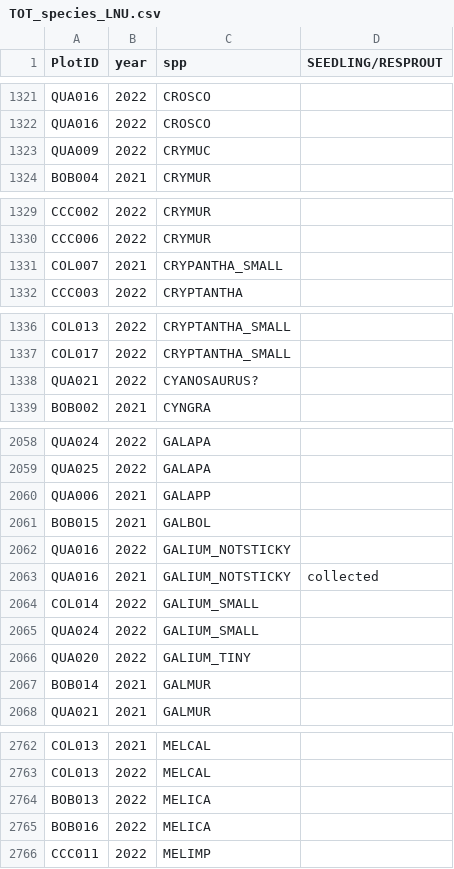
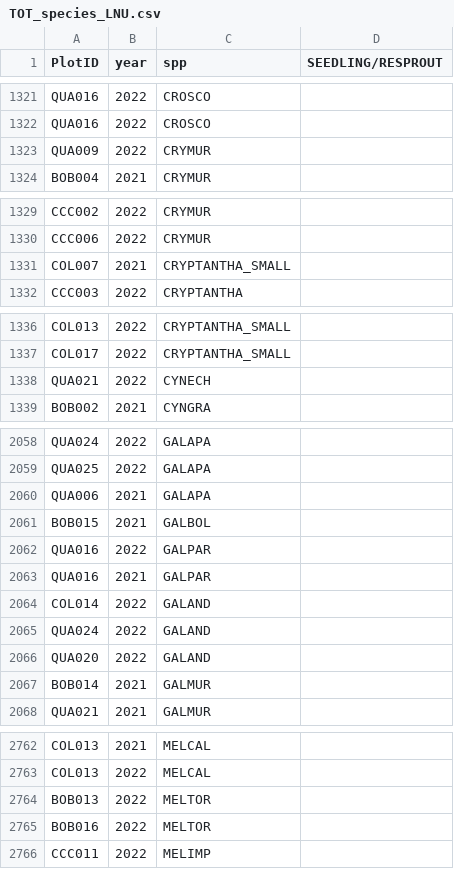
Before and after one commit to agrupenhoff/LNU_chaparral, a CSV file: data/raw/TOT_species_LNU.csv, drawn as a sheet; only a part is shown, gaps mark what is left out; the diff covers the shown part only.

```diff
--- a/data/raw/TOT_species_LNU.csv
+++ b/data/raw/TOT_species_LNU.csv
@@ -1322,3 +1322,3 @@ QUA016,2022,CROSCO,
 QUA016,2022,CROSCO,
-QUA009,2022,CRYMUC,
+QUA009,2022,CRYMUR,
 BOB004,2021,CRYMUR,
@@ -1330,3 +1330,3 @@ CCC002,2022,CRYMUR,
 CCC006,2022,CRYMUR,
-COL007,2021,CRYPANTHA_SMALL,
+COL007,2021,CRYPTANTHA_SMALL,
 CCC003,2022,CRYPTANTHA,
@@ -1337,3 +1337,3 @@ COL013,2022,CRYPTANTHA_SMALL,
 COL017,2022,CRYPTANTHA_SMALL,
-QUA021,2022,CYANOSAURUS?,
+QUA021,2022,CYNECH,
 BOB002,2021,CYNGRA,
@@ -2059,9 +2059,9 @@ QUA024,2022,GALAPA,
 QUA025,2022,GALAPA,
-QUA006,2021,GALAPP,
+QUA006,2021,GALAPA,
 BOB015,2021,GALBOL,
-QUA016,2022,GALIUM_NOTSTICKY,
-QUA016,2021,GALIUM_NOTSTICKY,collected
-COL014,2022,GALIUM_SMALL,
-QUA024,2022,GALIUM_SMALL,
-QUA020,2022,GALIUM_TINY,
+QUA016,2022,GALPAR,
+QUA016,2021,GALPAR,
+COL014,2022,GALAND,
+QUA024,2022,GALAND,
+QUA020,2022,GALAND,
 BOB014,2021,GALMUR,
@@ -2763,4 +2763,4 @@ COL013,2021,MELCAL,
 COL013,2022,MELCAL,
-BOB013,2022,MELICA,
-BOB016,2022,MELICA,
+BOB013,2022,MELTOR,
+BOB016,2022,MELTOR,
 CCC011,2022,MELIMP,
```
Also changed, not shown: 5 edited cells elsewhere in this file, data/raw/Severity_LNU.csv, data/raw/SpeciesList_LNU.csv, 14 other files.
